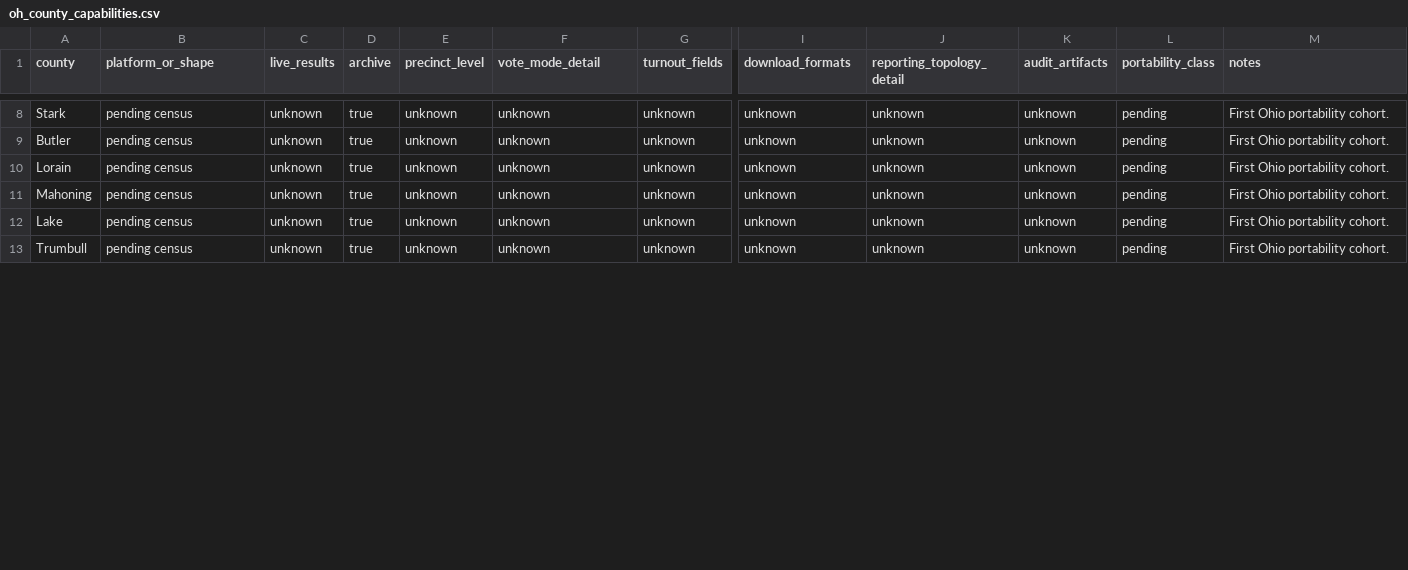
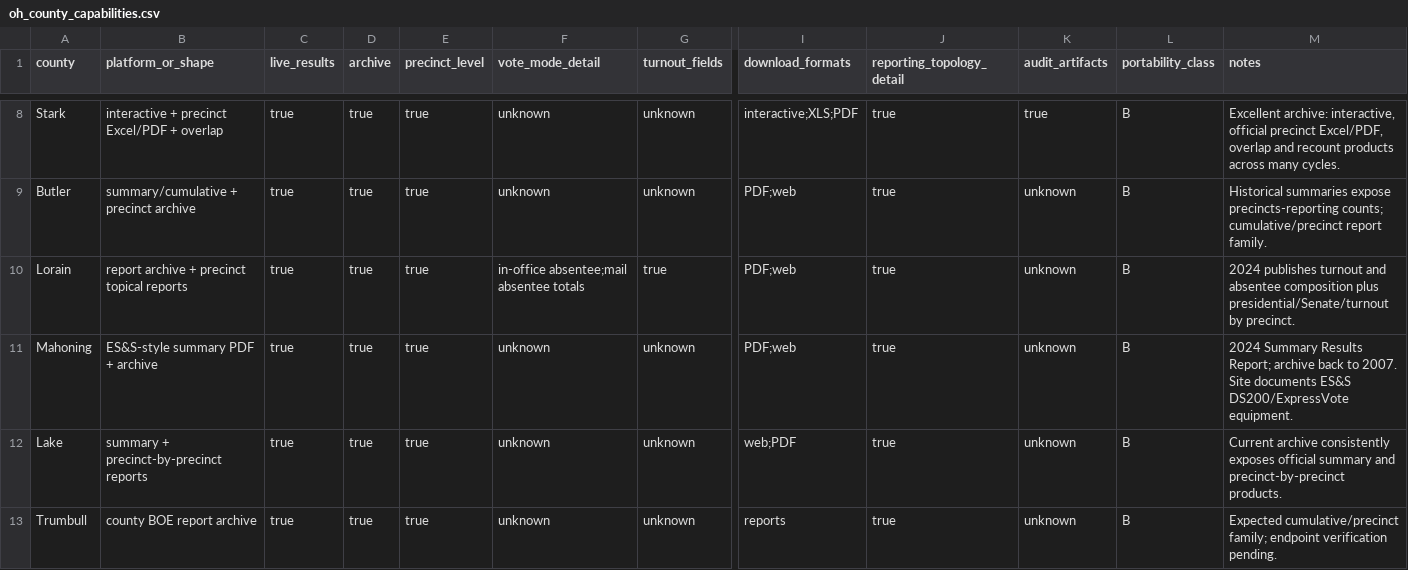
Before and after one commit to pasek-projects-um/ElectionDataGrabber, a CSV file: registry/oh_county_capabilities.csv, drawn as a sheet; only a part is shown, gaps mark what is left out; the diff covers the shown part only; the diff names each change by its address in the sheet, - before the commit and + after, or states it on an @@ line.

Commit message:
Classify first 20 Ohio county result systems

```diff
--- a/registry/oh_county_capabilities.csv
+++ b/registry/oh_county_capabilities.csv
-B8 (platform_or_shape): pending census
+B8 (platform_or_shape): interactive + precinct Excel/PDF + overlap
-C8:C13 (live_results): unknown
+C8:C13 (live_results): true
-E8:E13 (precinct_level): unknown
+E8:E13 (precinct_level): true
-I8 (download_formats): unknown
+I8 (download_formats): interactive;XLS;PDF
-J8:J13 (reporting_topology_detail): unknown
+J8:J13 (reporting_topology_detail): true
-K8 (audit_artifacts): unknown
+K8 (audit_artifacts): true
-L8:L13 (portability_class): pending
+L8:L13 (portability_class): B
-M8 (notes): First Ohio portability cohort.
+M8 (notes): Excellent archive: interactive, official precinct Excel/PDF, overlap and recount products across many cycles.
-B9 (platform_or_shape): pending census
+B9 (platform_or_shape): summary/cumulative + precinct archive
-I9:I11 (download_formats): unknown
+I9:I11 (download_formats): PDF;web
-M9 (notes): First Ohio portability cohort.
+M9 (notes): Historical summaries expose precincts-reporting counts; cumulative/precinct report family.
-B10 (platform_or_shape): pending census
+B10 (platform_or_shape): report archive + precinct topical reports
-F10 (vote_mode_detail): unknown
+F10 (vote_mode_detail): in-office absentee;mail absentee totals
-G10 (turnout_fields): unknown
+G10 (turnout_fields): true
-M10 (notes): First Ohio portability cohort.
+M10 (notes): 2024 publishes turnout and absentee composition plus presidential/Senate/turnout by precinct.
-B11 (platform_or_shape): pending census
+B11 (platform_or_shape): ES&S-style summary PDF + archive
-M11 (notes): First Ohio portability cohort.
+M11 (notes): 2024 Summary Results Report; archive back to 2007. Site documents ES&S DS200/ExpressVote equipment.
-B12 (platform_or_shape): pending census
+B12 (platform_or_shape): summary + precinct-by-precinct reports
-I12 (download_formats): unknown
+I12 (download_formats): web;PDF
-M12 (notes): First Ohio portability cohort.
+M12 (notes): Current archive consistently exposes official summary and precinct-by-precinct products.
-B13 (platform_or_shape): pending census
+B13 (platform_or_shape): county BOE report archive
-I13 (download_formats): unknown
+I13 (download_formats): reports
-M13 (notes): First Ohio portability cohort.
+M13 (notes): Expected cumulative/precinct family; endpoint verification pending.
```
Also changed, not shown: 105 edited cells elsewhere in this file.
